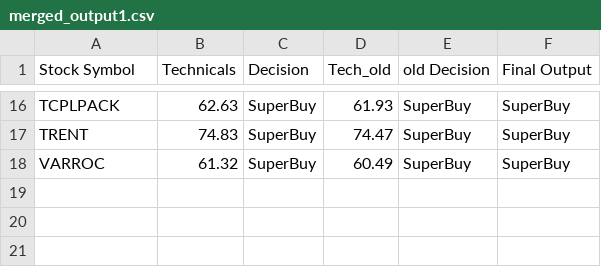
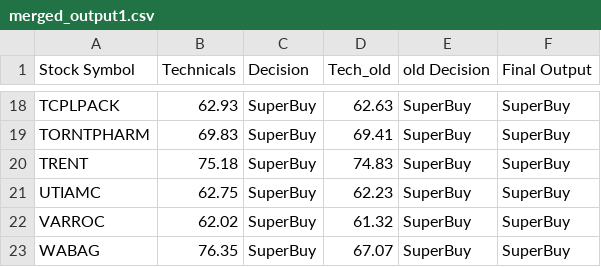
Before and after one commit to prasanthdoccash/nifty50, a CSV file: merged_output1.csv, drawn as a sheet; only a part is shown, gaps mark what is left out; addresses are those after the commit; the diff covers the shown part only; the diff names each change by its address in the sheet, - before the commit and + after, or states it on an @@ line.

```diff
--- a/merged_output1.csv
+++ b/merged_output1.csv
-B18 (Technicals): 62.63
+B18 (Technicals): 62.93
-D18 (Tech_old): 61.93
+D18 (Tech_old): 62.63
+row 19: TORNTPHARM | 69.83 | SuperBuy | 69.41 | SuperBuy | SuperBuy
-B20 (Technicals): 74.83
+B20 (Technicals): 75.18
-D20 (Tech_old): 74.47
+D20 (Tech_old): 74.83
+row 21: UTIAMC | 62.75 | SuperBuy | 62.23 | SuperBuy | SuperBuy
-B22 (Technicals): 61.32
+B22 (Technicals): 62.02
-D22 (Tech_old): 60.49
+D22 (Tech_old): 61.32
+row 23: WABAG | 76.35 | SuperBuy | 67.07 | SuperBuy | SuperBuy
```
Also changed, not shown: 7 added rows, 5 removed rows and 19 edited cells elsewhere in this file, merged_output.csv.
